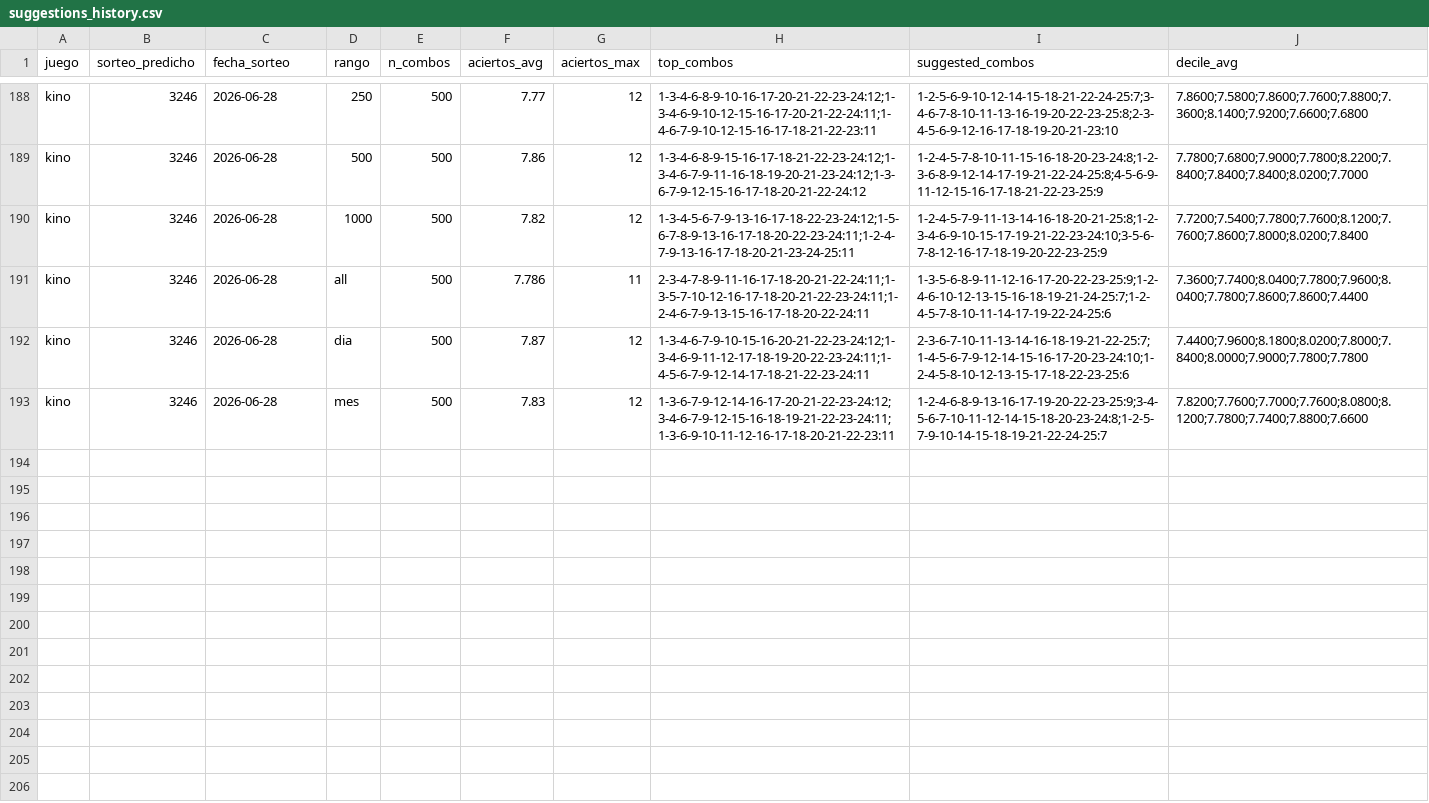
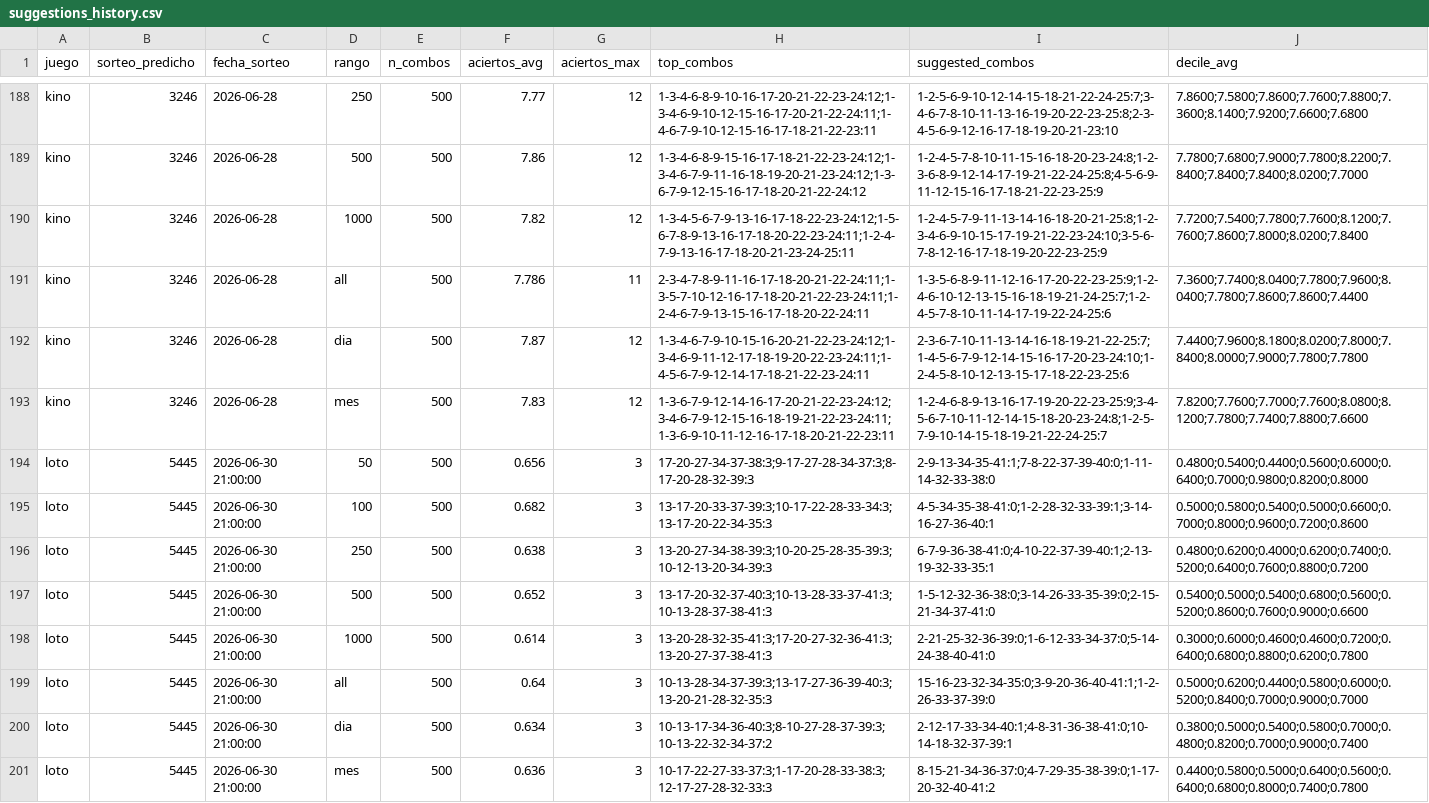
Before and after one commit to GaboAzorin/kin-lo, a CSV file: data/suggestions_history.csv, drawn as a sheet; only a part is shown, gaps mark what is left out; the diff names each change by its address in the sheet, - before the commit and + after, or states it on an @@ line.

Commit message:
data(loto): actualizar historial 2026-06-30

```diff
--- a/data/suggestions_history.csv
+++ b/data/suggestions_history.csv
+row 194: loto | 5445 | 2026-06-30 21:00:00 | 50 | 500 | 0.656 | 3 | 17-20-27-34-37-38:3;9-17-27-28-34-37:3;8-17-20-28-32-39:3 | 2-9-13-34-35-41:1;7-8-22-37-39-40:0;1-11-14-32-33-38:0 | 0.4800;0.5400;0.4400;0.5600;0.6000;0.6400;0.7000;0.9800;0.8200;0.8000
+row 195: loto | 5445 | 2026-06-30 21:00:00 | 100 | 500 | 0.682 | 3 | 13-17-20-33-37-39:3;10-17-22-28-33-34:3;13-17-20-22-34-35:3 | 4-5-34-35-38-41:0;1-2-28-32-33-39:1;3-14-16-27-36-40:1 | 0.5000;0.5800;0.5400;0.5000;0.6600;0.7000;0.8000;0.9600;0.7200;0.8600
+row 196: loto | 5445 | 2026-06-30 21:00:00 | 250 | 500 | 0.638 | 3 | 13-20-27-34-38-39:3;10-20-25-28-35-39:3;10-12-13-20-34-39:3 | 6-7-9-36-38-41:0;4-10-22-37-39-40:1;2-13-19-32-33-35:1 | 0.4800;0.6200;0.4000;0.6200;0.7400;0.5200;0.6400;0.7600;0.8800;0.7200
+row 197: loto | 5445 | 2026-06-30 21:00:00 | 500 | 500 | 0.652 | 3 | 13-17-20-32-37-40:3;10-13-28-33-37-41:3;10-13-28-37-38-41:3 | 1-5-12-32-36-38:0;3-14-26-33-35-39:0;2-15-21-34-37-41:0 | 0.5400;0.5000;0.5400;0.6800;0.5600;0.5200;0.8600;0.7600;0.9000;0.6600
+row 198: loto | 5445 | 2026-06-30 21:00:00 | 1000 | 500 | 0.614 | 3 | 13-20-28-32-35-41:3;17-20-27-32-36-41:3;13-20-27-37-38-41:3 | 2-21-25-32-36-39:0;1-6-12-33-34-37:0;5-14-24-38-40-41:0 | 0.3000;0.6000;0.4600;0.4600;0.7200;0.6400;0.6800;0.8800;0.6200;0.7800
+row 199: loto | 5445 | 2026-06-30 21:00:00 | all | 500 | 0.64 | 3 | 10-13-28-34-37-39:3;13-17-27-36-39-40:3;13-20-21-28-32-35:3 | 15-16-23-32-34-35:0;3-9-20-36-40-41:1;1-2-26-33-37-39:0 | 0.5000;0.6200;0.4400;0.5800;0.6000;0.5200;0.8400;0.7000;0.9000;0.7000
+row 200: loto | 5445 | 2026-06-30 21:00:00 | dia | 500 | 0.634 | 3 | 10-13-17-34-36-40:3;8-10-27-28-37-39:3;10-13-22-32-34-37:2 | 2-12-17-33-34-40:1;4-8-31-36-38-41:0;10-14-18-32-37-39:1 | 0.3800;0.5000;0.5400;0.5800;0.7000;0.4800;0.8200;0.7000;0.9000;0.7400
+row 201: loto | 5445 | 2026-06-30 21:00:00 | mes | 500 | 0.636 | 3 | 10-17-22-27-33-37:3;1-17-20-28-33-38:3;12-17-27-28-32-33:3 | 8-15-21-34-36-37:0;4-7-29-35-38-39:0;1-17-20-32-40-41:2 | 0.4400;0.5800;0.5000;0.6400;0.5600;0.6400;0.6800;0.8000;0.7400;0.7800
```
Also changed, not shown: data/polla_historial.csv, 7 other files.
